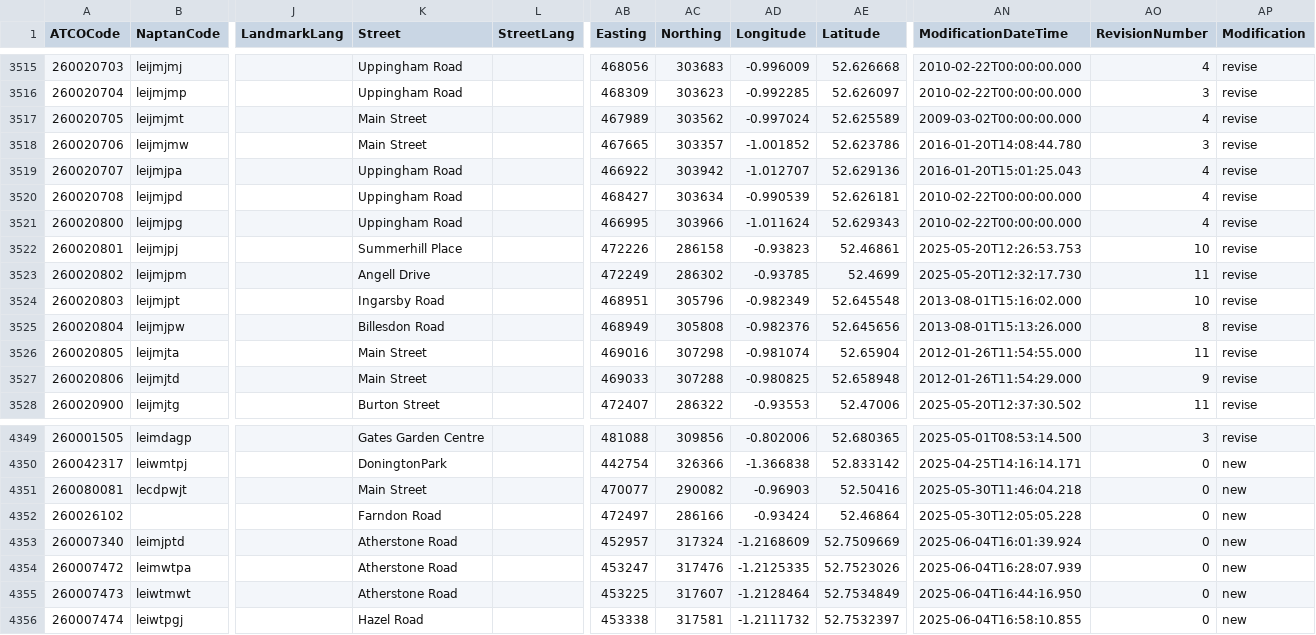
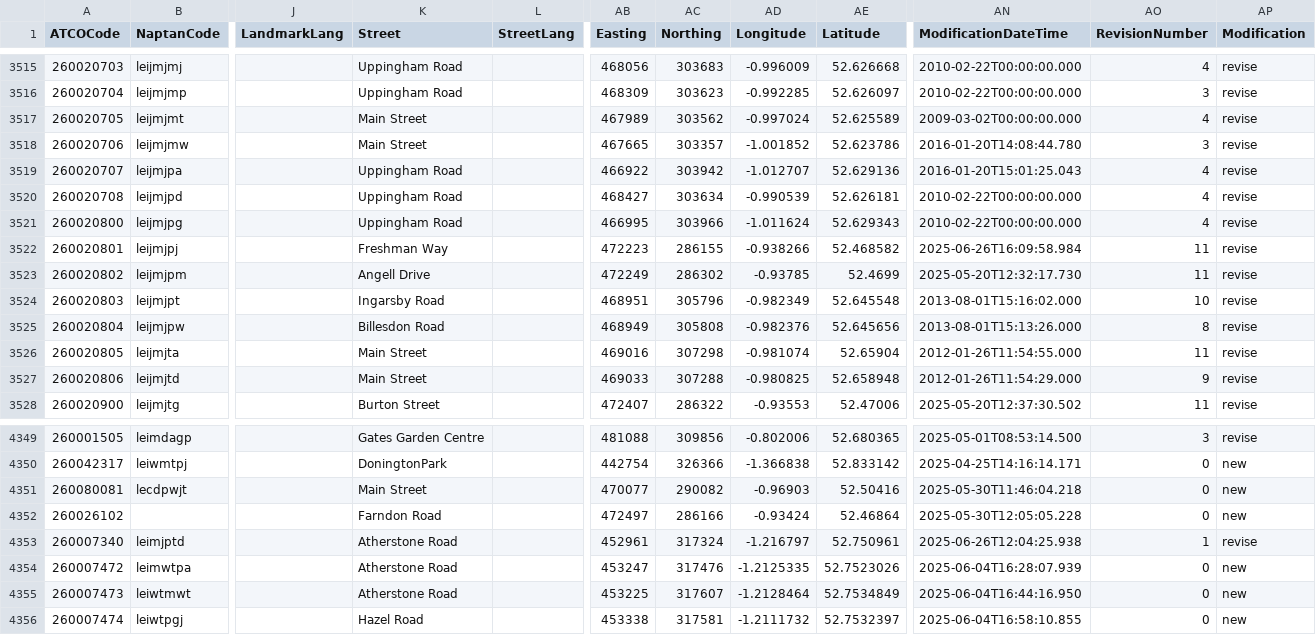
Before and after one commit to bustimes/scrapings, a CSV file: naptan/088 260 Leicestershire.csv, drawn as a sheet; only a part is shown, gaps mark what is left out; the diff names each change by its address in the sheet, - before the commit and + after, or states it on an @@ line.

```diff
--- a/naptan/088 260 Leicestershire.csv
+++ b/naptan/088 260 Leicestershire.csv
-K3522 (Street): Summerhill Place
+K3522 (Street): Freshman Way
-AB3522 (Easting): 472226
+AB3522 (Easting): 472223
-AC3522 (Northing): 286158
+AC3522 (Northing): 286155
-AD3522 (Longitude): -0.93823
+AD3522 (Longitude): -0.938266
-AE3522 (Latitude): 52.46861
+AE3522 (Latitude): 52.468582
-AN3522 (ModificationDateTime): 2025-05-20T12:26:53.753
+AN3522 (ModificationDateTime): 2025-06-26T16:09:58.984
-AO3522 (RevisionNumber): 10
+AO3522 (RevisionNumber): 11
-AB4353 (Easting): 452957
+AB4353 (Easting): 452961
-AD4353 (Longitude): -1.2168609
+AD4353 (Longitude): -1.216797
-AE4353 (Latitude): 52.7509669
+AE4353 (Latitude): 52.750961
-AN4353 (ModificationDateTime): 2025-06-04T16:01:39.924
+AN4353 (ModificationDateTime): 2025-06-26T12:04:25.938
-AO4353 (RevisionNumber): 0
+AO4353 (RevisionNumber): 1
-AP4353 (Modification): new
+AP4353 (Modification): revise
```
Also changed, not shown: naptan/070 040 Buckinghamshire.csv, naptan/111 639 Aberdeen.csv.
